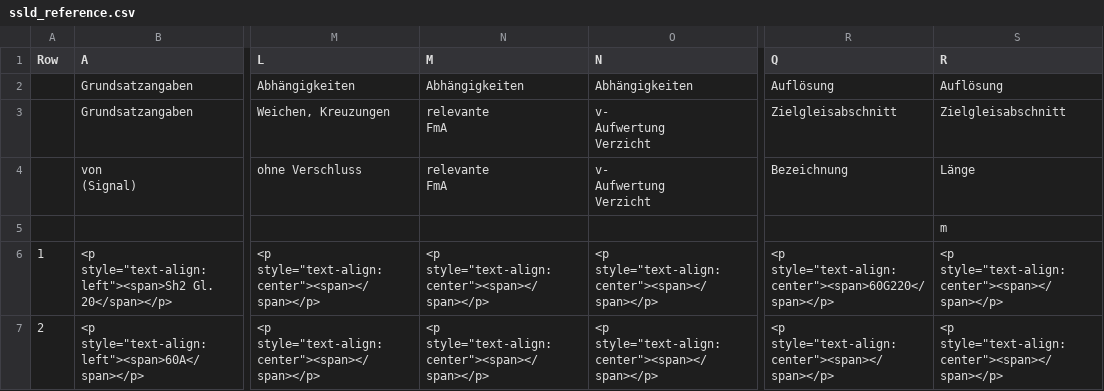
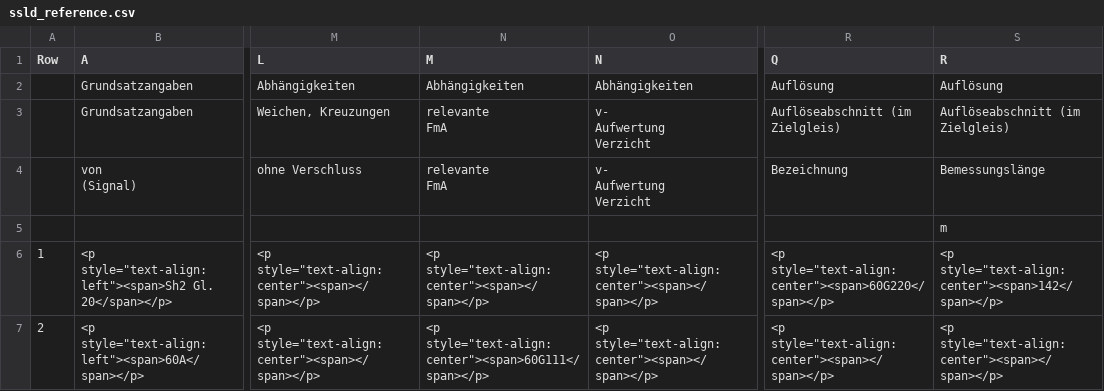
Before and after one commit to eclipse-set/set, a CSV file: java/bundles/org.eclipse.set.swtbot/test_res/table_reference/pphn/ssld_reference.csv, drawn as a sheet; only a part is shown, gaps mark what is left out; the diff covers the shown part only; the diff names each change by its address in the sheet, - before the commit and + after, or states it on an @@ line.

Commit message:
Update table reference

```diff
--- a/java/bundles/org.eclipse.set.swtbot/test_res/table_reference/pphn/ssld_reference.csv
+++ b/java/bundles/org.eclipse.set.swtbot/test_res/table_reference/pphn/ssld_reference.csv
-R3 (Q): Zielgleisabschnitt
+R3 (Q): Auflöseabschnitt (im Zielgleis)
-S3 (R): Zielgleisabschnitt
+S3 (R): Auflöseabschnitt (im Zielgleis)
-S4 (R): Länge
+S4 (R): Bemessungslänge
-S6 (R): <p style="text-align:center"><span></span></p>
+S6 (R): <p style="text-align:center"><span>142</span></p>
-N7 (M): <p style="text-align:center"><span></span></p>
+N7 (M): <p style="text-align:center"><span>60G111</span></p>
```
Also changed, not shown: 8 edited cells elsewhere in this file.
